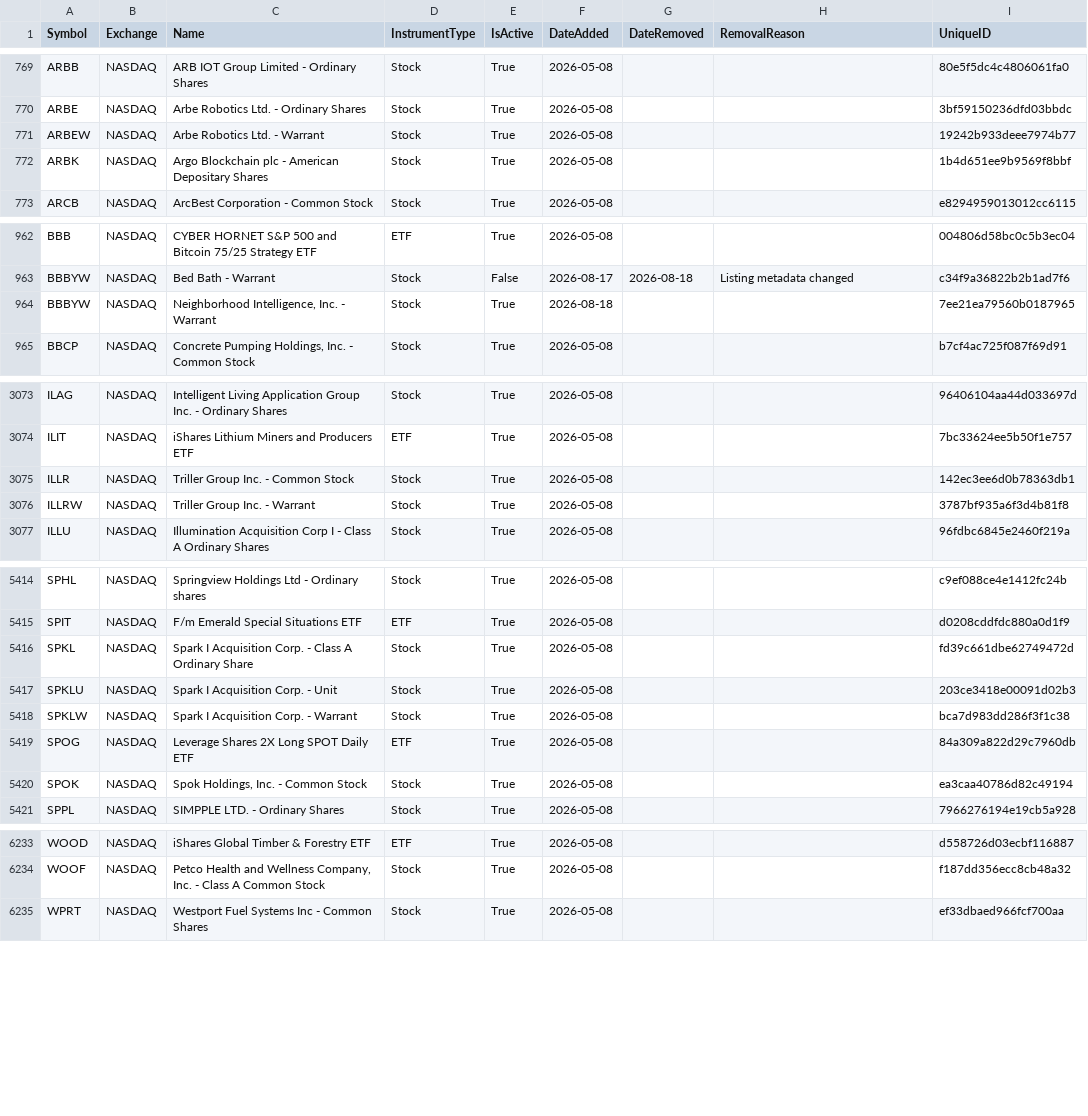
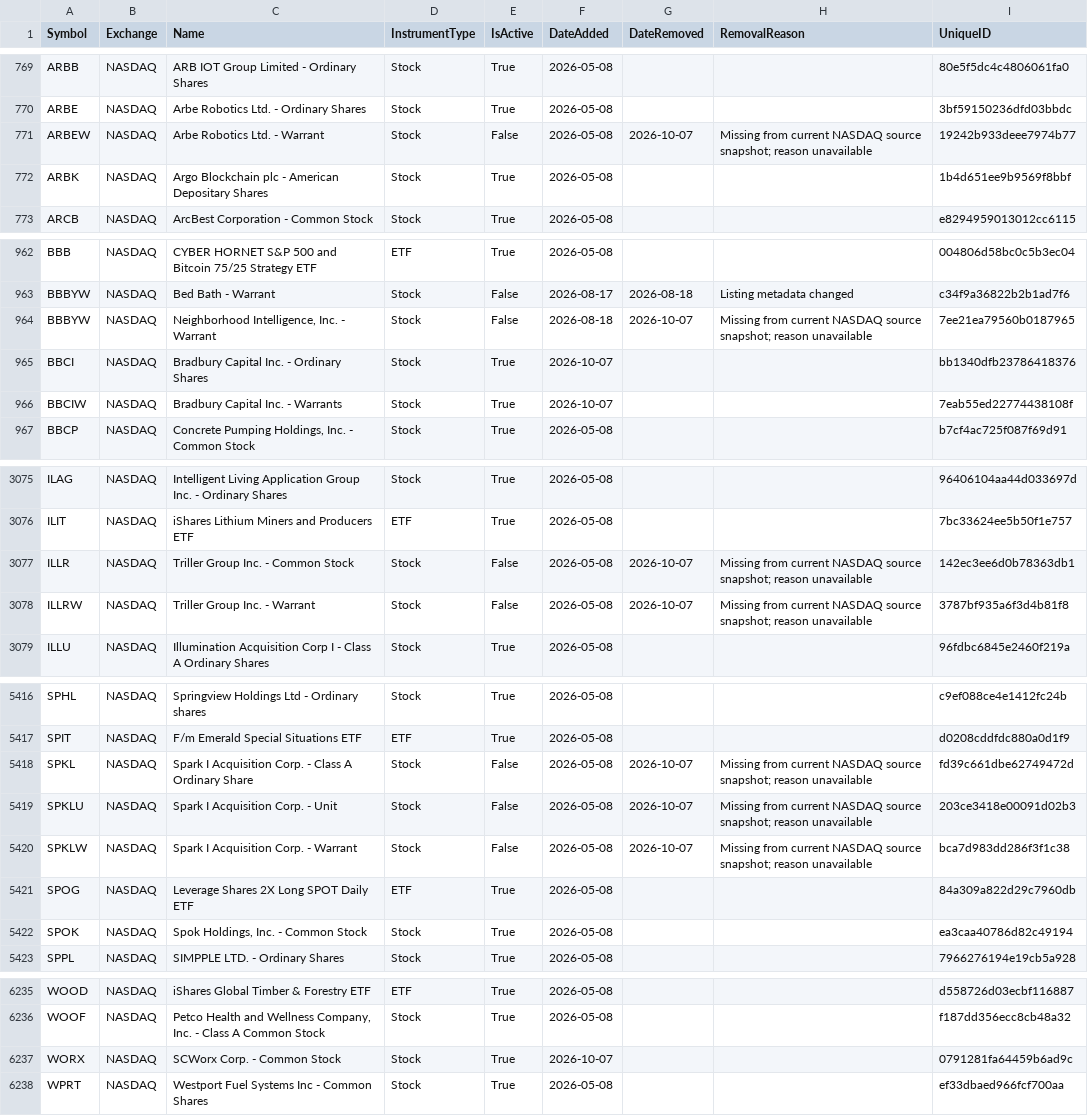
Before and after one commit to mrft/ticker-chronicle, a CSV file: data/master_database.csv, drawn as a sheet; only a part is shown, gaps mark what is left out; the diff covers the shown part only.

```diff
--- a/data/master_database.csv
+++ b/data/master_database.csv
@@ -770,3 +770,3 @@ ARBB,NASDAQ,ARB IOT Group Limited - Ordinary Shares,Stock,True,2026-05-08,,,80e5
 ARBE,NASDAQ,Arbe Robotics Ltd. - Ordinary Shares,Stock,True,2026-05-08,,,3bf59150236dfd03bbdc
-ARBEW,NASDAQ,Arbe Robotics Ltd. - Warrant,Stock,True,2026-05-08,,,19242b933deee7974b77
+ARBEW,NASDAQ,Arbe Robotics Ltd. - Warrant,Stock,False,2026-05-08,2026-10-07,Missing from current NASDAQ source snapshot; reason unavailable,19242b933deee7974b77
 ARBK,NASDAQ,Argo Blockchain plc - American Depositary Shares,Stock,True,2026-05-08,,,1b4d651ee9b9569f8bbf
@@ -963,3 +963,5 @@ BBB,NASDAQ,CYBER HORNET S&P 500 and Bitcoin 75/25 Strategy ETF,ETF,True,2026-05-
 BBBYW,NASDAQ,Bed Bath - Warrant,Stock,False,2026-08-17,2026-08-18,Listing metadata changed,c34f9a36822b2b1ad7f6
-BBBYW,NASDAQ,"Neighborhood Intelligence, Inc. - Warrant",Stock,True,2026-08-18,,,7ee21ea79560b0187965
+BBBYW,NASDAQ,"Neighborhood Intelligence, Inc. - Warrant",Stock,False,2026-08-18,2026-10-07,Missing from current NASDAQ source snapshot; reason unavailable,7ee21ea79560b0187965
+BBCI,NASDAQ,Bradbury Capital Inc. - Ordinary Shares,Stock,True,2026-10-07,,,bb1340dfb23786418376
+BBCIW,NASDAQ,Bradbury Capital Inc. - Warrants,Stock,True,2026-10-07,,,7eab55ed22774438108f
 BBCP,NASDAQ,"Concrete Pumping Holdings, Inc. - Common Stock",Stock,True,2026-05-08,,,b7cf4ac725f087f69d91
@@ -3074,4 +3076,4 @@ ILAG,NASDAQ,Intelligent Living Application Group Inc. - Ordinary Shares,Stock,Tr
 ILIT,NASDAQ,iShares Lithium Miners and Producers ETF,ETF,True,2026-05-08,,,7bc33624ee5b50f1e757
-ILLR,NASDAQ,Triller Group Inc. - Common Stock,Stock,True,2026-05-08,,,142ec3ee6d0b78363db1
-ILLRW,NASDAQ,Triller Group Inc. - Warrant,Stock,True,2026-05-08,,,3787bf935a6f3d4b81f8
+ILLR,NASDAQ,Triller Group Inc. - Common Stock,Stock,False,2026-05-08,2026-10-07,Missing from current NASDAQ source snapshot; reason unavailable,142ec3ee6d0b78363db1
+ILLRW,NASDAQ,Triller Group Inc. - Warrant,Stock,False,2026-05-08,2026-10-07,Missing from current NASDAQ source snapshot; reason unavailable,3787bf935a6f3d4b81f8
 ILLU,NASDAQ,Illumination Acquisition Corp I - Class A Ordinary Shares,Stock,True,2026-05-08,,,96fdbc6845e2460f219a
@@ -5415,5 +5417,5 @@ SPHL,NASDAQ,Springview Holdings Ltd - Ordinary shares,Stock,True,2026-05-08,,,c9
 SPIT,NASDAQ,F/m Emerald Special Situations ETF,ETF,True,2026-05-08,,,d0208cddfdc880a0d1f9
-SPKL,NASDAQ,Spark I Acquisition Corp. - Class A Ordinary Share,Stock,True,2026-05-08,,,fd39c661dbe62749472d
-SPKLU,NASDAQ,Spark I Acquisition Corp. - Unit,Stock,True,2026-05-08,,,203ce3418e00091d02b3
-SPKLW,NASDAQ,Spark I Acquisition Corp. - Warrant,Stock,True,2026-05-08,,,bca7d983dd286f3f1c38
+SPKL,NASDAQ,Spark I Acquisition Corp. - Class A Ordinary Share,Stock,False,2026-05-08,2026-10-07,Missing from current NASDAQ source snapshot; reason unavailable,fd39c661dbe62749472d
+SPKLU,NASDAQ,Spark I Acquisition Corp. - Unit,Stock,False,2026-05-08,2026-10-07,Missing from current NASDAQ source snapshot; reason unavailable,203ce3418e00091d02b3
+SPKLW,NASDAQ,Spark I Acquisition Corp. - Warrant,Stock,False,2026-05-08,2026-10-07,Missing from current NASDAQ source snapshot; reason unavailable,bca7d983dd286f3f1c38
 SPOG,NASDAQ,Leverage Shares 2X Long SPOT Daily ETF,ETF,True,2026-05-08,,,84a309a822d29c7960db
@@ -6234,2 +6236,3 @@ WOOD,NASDAQ,iShares Global Timber & Forestry ETF,ETF,True,2026-05-08,,,d558726d0
 WOOF,NASDAQ,"Petco Health and Wellness Company, Inc. - Class A Common Stock",Stock,True,2026-05-08,,,f187dd356ecc8cb48a32
+WORX,NASDAQ,SCWorx Corp. - Common Stock,Stock,True,2026-10-07,,,0791281fa64459b6ad9c
 WPRT,NASDAQ,Westport Fuel Systems Inc - Common Shares,Stock,True,2026-05-08,,,ef33dbaed966fcf700aa
```
Also changed, not shown: 12 edited cells elsewhere in this file, data/raw/nasdaq.csv, data/raw/nyse.csv, 1 other file.
